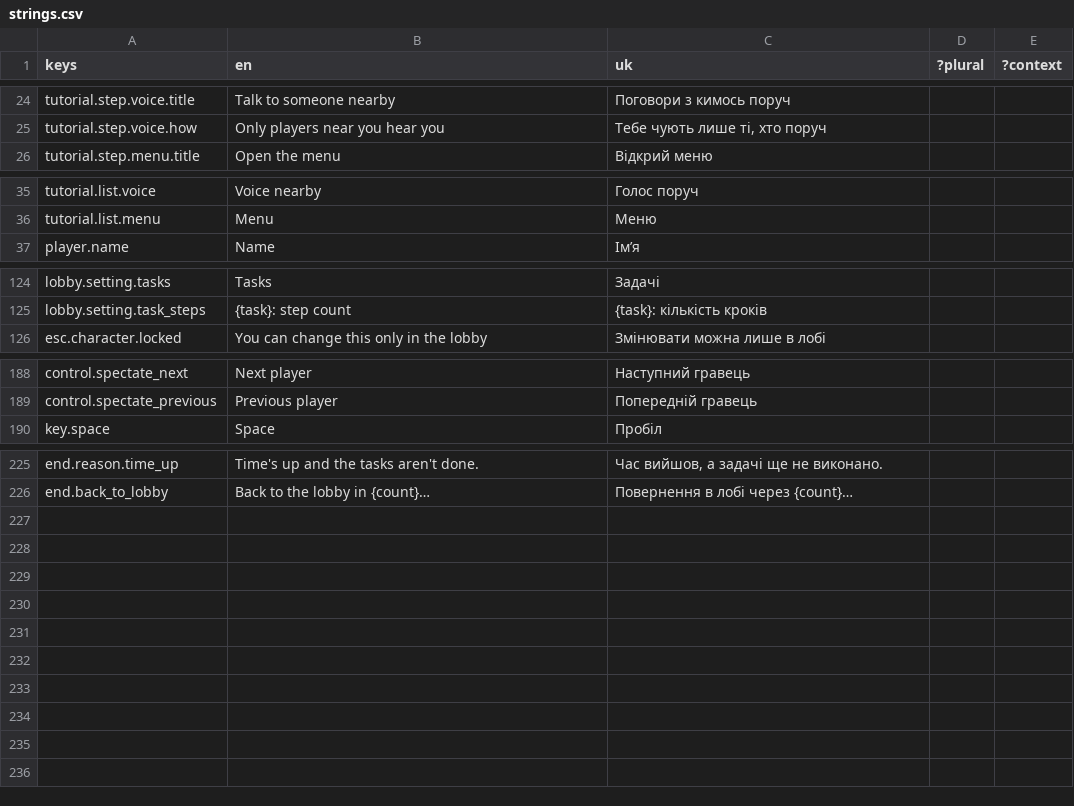
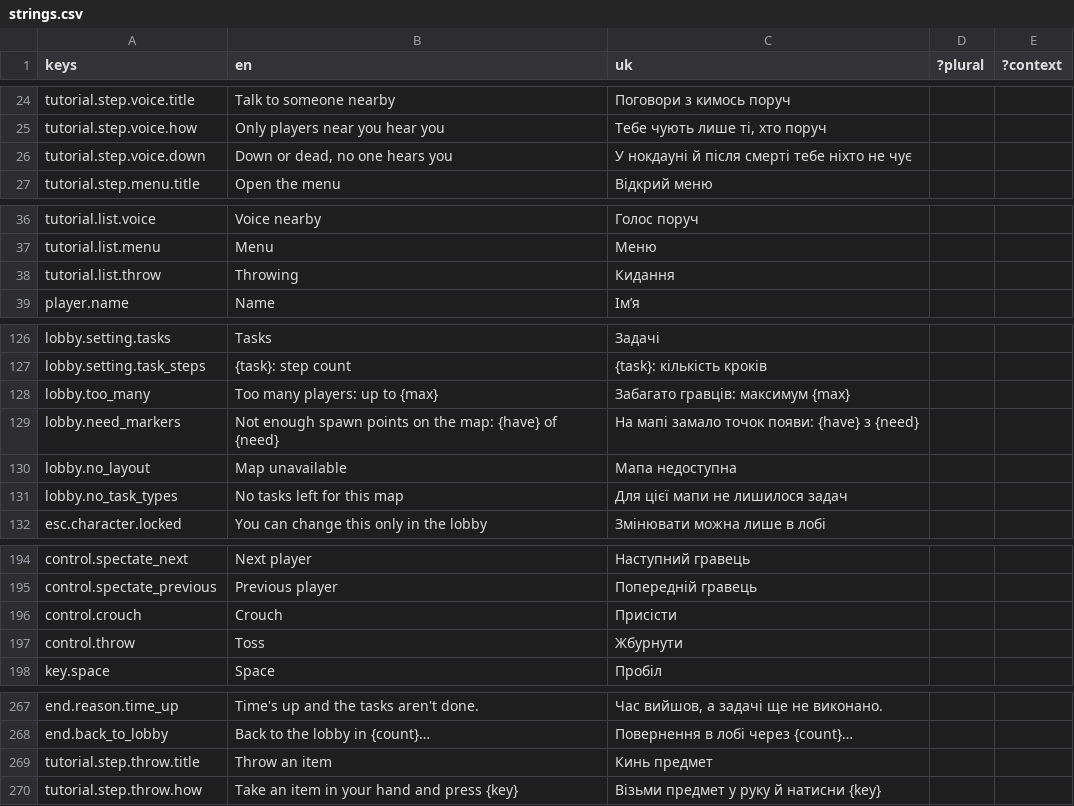
Before and after one commit to xperiaroco2/prime-game, a CSV file: client/i18n/strings.csv, drawn as a sheet; only a part is shown, gaps mark what is left out; the diff covers the shown part only.

```diff
--- a/client/i18n/strings.csv
+++ b/client/i18n/strings.csv
@@ -25,2 +25,3 @@ tutorial.step.voice.title,Talk to someone nearby,Поговори з кимос
 tutorial.step.voice.how,Only players near you hear you,"Тебе чують лише ті, хто поруч",,
+tutorial.step.voice.down,"Down or dead, no one hears you",У нокдауні й після смерті тебе ніхто не чує,,
 tutorial.step.menu.title,Open the menu,Відкрий меню,,
@@ -36,2 +37,3 @@ tutorial.list.voice,Voice nearby,Голос поруч,,
 tutorial.list.menu,Menu,Меню,,
+tutorial.list.throw,Throwing,Кидання,,
 player.name,Name,Імʼя,,
@@ -125,2 +127,6 @@ lobby.setting.tasks,Tasks,Задачі,,
 lobby.setting.task_steps,{task}: step count,{task}: кількість кроків,,
+lobby.too_many,Too many players: up to {max},Забагато гравців: максимум {max},,
+lobby.need_markers,Not enough spawn points on the map: {have} of {need},На мапі замало точок появи: {have} з {need},,
+lobby.no_layout,Map unavailable,Мапа недоступна,,
+lobby.no_task_types,No tasks left for this map,Для цієї мапи не лишилося задач,,
 esc.character.locked,You can change this only in the lobby,Змінювати можна лише в лобі,,
@@ -189,2 +195,4 @@ control.spectate_next,Next player,Наступний гравець,,
 control.spectate_previous,Previous player,Попередній гравець,,
+control.crouch,Crouch,Присісти,,
+control.throw,Toss,Жбурнути,,
 key.space,Space,Пробіл,,
@@ -226 +268,3 @@ end.reason.time_up,Time's up and the tasks aren't done.,"Час вийшов, а
 end.back_to_lobby,Back to the lobby in {count}…,Повернення в лобі через {count}…,,
+tutorial.step.throw.title,Throw an item,Кинь предмет,,
+tutorial.step.throw.how,Take an item in your hand and press {key},Візьми предмет у руку й натисни {key},,
```
Also changed, not shown: 34 added rows elsewhere in this file, 2 other files.
